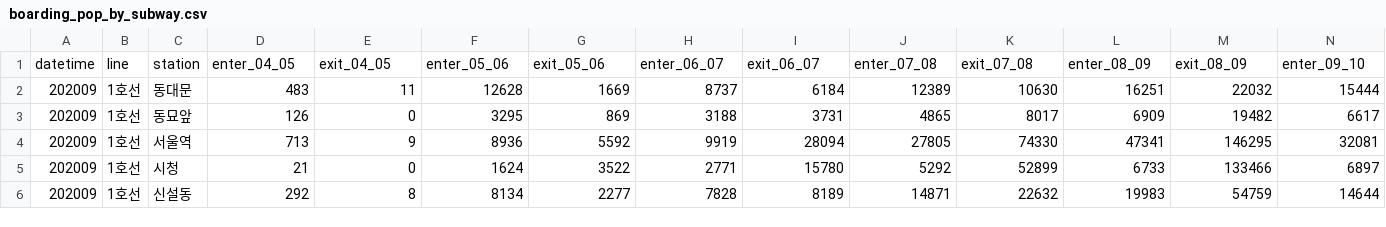
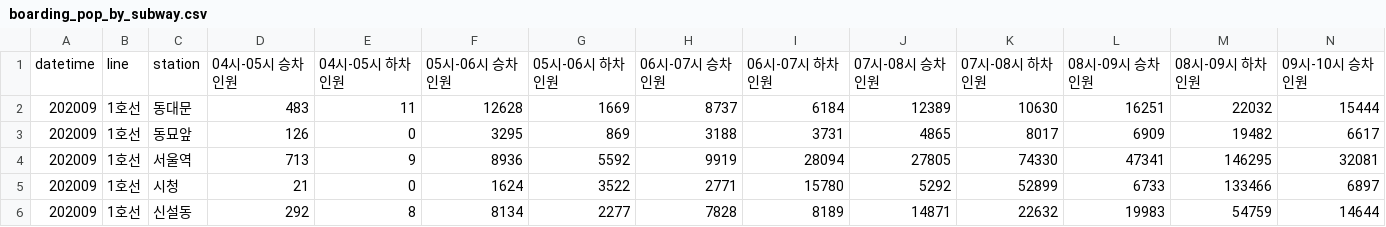
Before and after one commit to yoona3316/Datamining_subway, a CSV file: data/boarding_pop_by_subway.csv, drawn as a sheet; only a part is shown; removed rows and columns are numbered as before the commit, all else as after; rows hold the shown columns only; the diff names each change by its address in the sheet, - before the commit and + after, or states it on an @@ line.

Commit message:
update csv: rename col name, add seoul_boarding_pop_by_subway.csv

```diff
--- a/data/boarding_pop_by_subway.csv
+++ b/data/boarding_pop_by_subway.csv
-row 1: datetime | line | station | enter_04_05 | exit_04_05 | enter_05_06 | exit_05_06 | enter_06_07 | exit_06_07 | enter_07_08 | exit_07_08 | enter_08_09 | exit_08_09 | enter_09_10
+row 1: datetime | line | station | 04시-05시 승차인원 | 04시-05시 하차인원 | 05시-06시 승차인원 | 05시-06시 하차인원 | 06시-07시 승차인원 | 06시-07시 하차인원 | 07시-08시 승차인원 | 07시-08시 하차인원 | 08시-09시 승차인원 | 08시-09시 하차인원 | 09시-10시 승차인원
```
Also changed, not shown: 1 other file.
